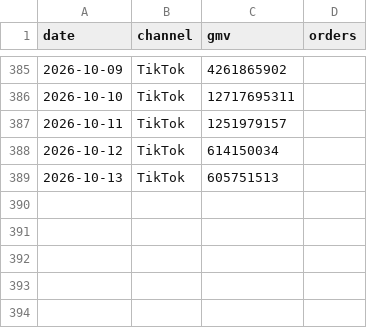
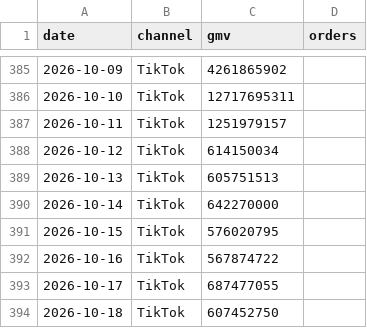
Before and after one commit to vynguyen-HO/pfm-ads-dashboard, a CSV file: data/gmv_daily.csv, drawn as a sheet; only a part is shown, gaps mark what is left out; the diff names each change by its address in the sheet, - before the commit and + after, or states it on an @@ line.

```diff
--- a/data/gmv_daily.csv
+++ b/data/gmv_daily.csv
+row 390: 2026-10-14 | TikTok | 642270000
+row 391: 2026-10-15 | TikTok | 576020795
+row 392: 2026-10-16 | TikTok | 567874722
+row 393: 2026-10-17 | TikTok | 687477055
+row 394: 2026-10-18 | TikTok | 607452750
```
Also changed, not shown: data/campaigns.csv, data/gmv_monthly.csv, 1 other file.
